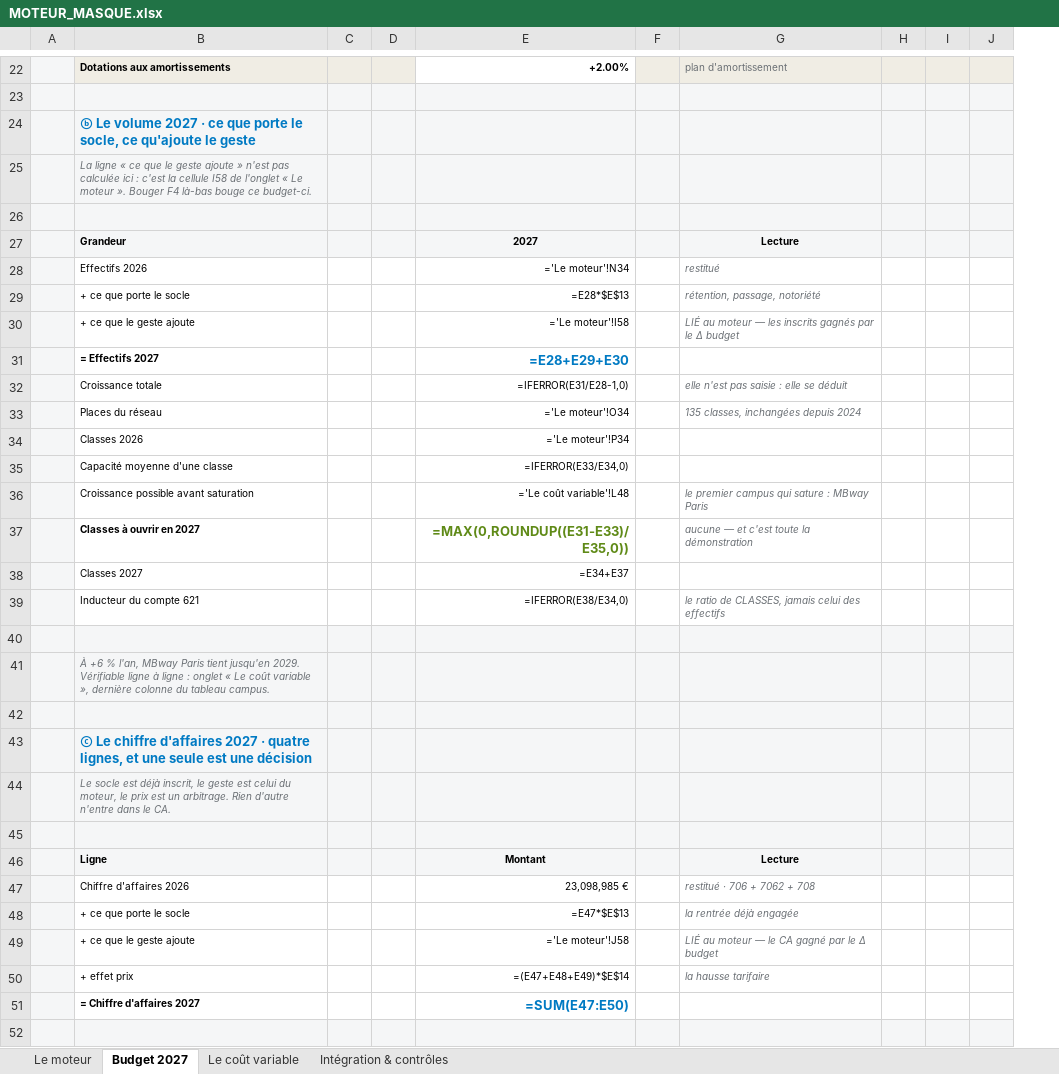
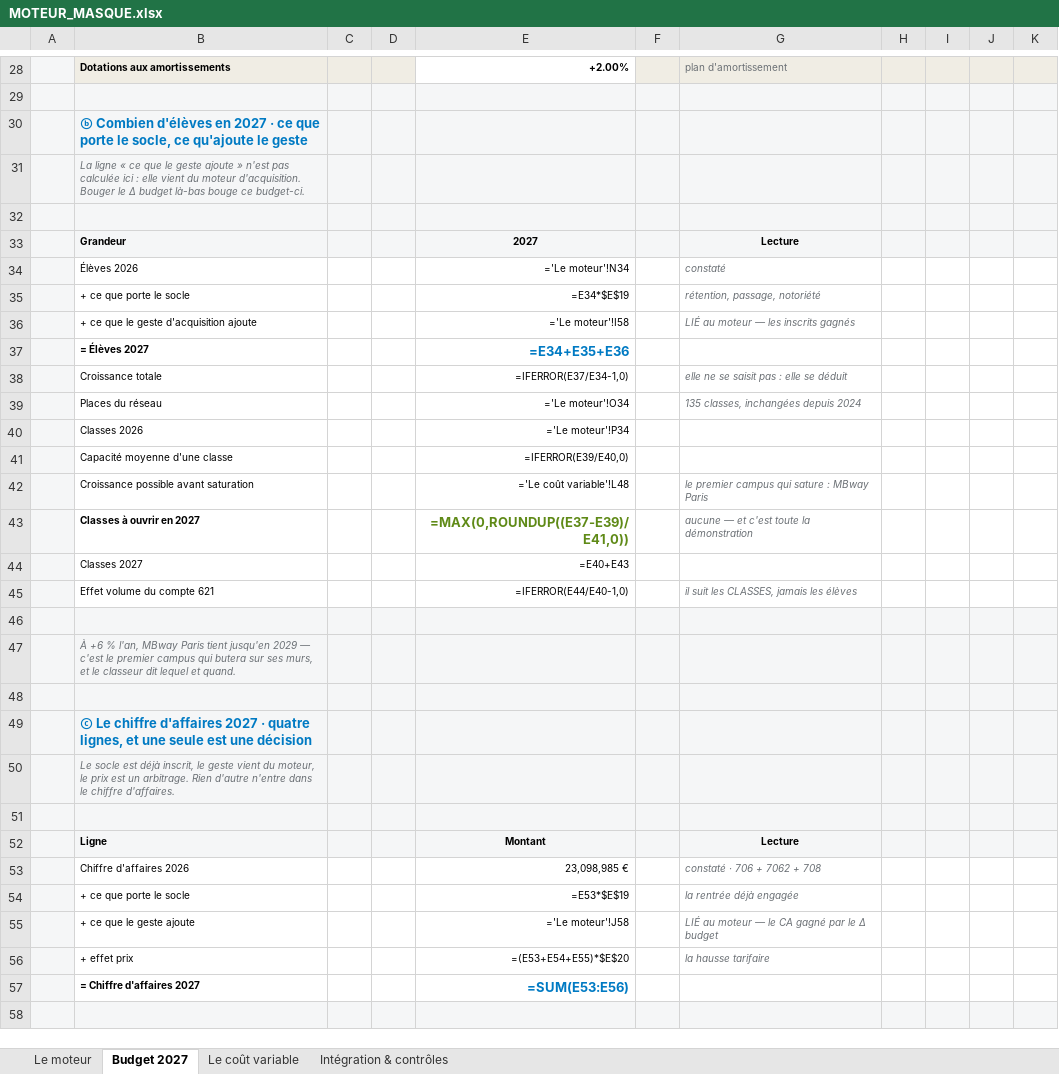
Before and after one commit to elmeziatims-art/demo5, an Excel workbook: eduservices/MOTEUR_MASQUE.xlsx, sheet Budget 2027, drawn as a sheet; only a part is shown, gaps mark what is left out; values as stored, in another font and other column widths than the file's, no borders; formulas without a stored value are shown as written; conditional formats not drawn; removed rows and columns are numbered as before the commit, all else as after; the diff covers the shown part only; the diff names each change by its address in the sheet, - before the commit and + after, or states it on an @@ line.

```diff
--- a/eduservices/MOTEUR_MASQUE.xlsx (sheet Budget 2027)
+++ b/eduservices/MOTEUR_MASQUE.xlsx (sheet Budget 2027)
-column F, empty
+column F, empty
-column H, empty
+column H, empty
+column K, empty
-B30: ⓑ Le volume 2027 ·…
+B30: ⓑ Combien d'élèves en 2027 ·…
-B31: …ici : c'est la cellule I58 de l'onglet « Le moteur ». Bouger F4 là-bas bouge…
+B31: …ici : elle vient du moteur d'acquisition. Bouger le Δ budget là-bas bouge…
-row 28:  | Effectifs 2026 |  |  | ='Le moteur'!N34 |  | restitué
+row 34:  | Élèves 2026 |  |  | ='Le moteur'!N34 |  | constaté
-E35: =E28*$E$13
+E35: =E34*$E$19
-B36: + ce que le geste ajoute
+B36: + ce que le geste d'acquisition ajoute
-G36: LIÉ au moteur — les inscrits gagnés par le Δ budget
+G36: LIÉ au moteur — les inscrits gagnés
-row 31:  | = Effectifs 2027 |  |  | =E28+E29+E30
+row 37:  | = Élèves 2027 |  |  | =E34+E35+E36
-E38: =IFERROR(E31/E28-1,0)
+E38: =IFERROR(E37/E34-1,0)
-G38: elle n'est pas saisie : elle se déduit
+G38: elle ne se saisit pas : elle se déduit
-E41: =IFERROR(E33/E34,0)
+E41: =IFERROR(E39/E40,0)
-E43: =MAX(0,ROUNDUP((E31-E33)/E35,0))
+E43: =MAX(0,ROUNDUP((E37-E39)/E41,0))
-E44: =E34+E37
+E44: =E40+E43
-row 39:  | Inducteur du compte 621 |  |  | =IFERROR(E38/E34,0) |  | le ratio de CLASSES, jamais celui des effectifs
+row 45:  | Effet volume du compte 621 |  |  | =IFERROR(E44/E40-1,0) |  | il suit les CLASSES, jamais les élèves
-B47: …tient jusqu'en 2029. Vérifiable ligne à ligne : onglet « Le coût variable », dernière colonne du tableau campus.
+B47: …tient jusqu'en 2029 — c'est le premier campus qui butera sur ses murs, et le classeur dit lequel et quand.
-B50: …le geste est celui du moteur, le prix est un arbitrage. Rien d'autre n'entre dans le CA.
+B50: …le geste vient du moteur, le prix est un arbitrage. Rien d'autre n'entre dans le chiffre d'affaires.
-G53: restitué · 706 + 7062 + 708
+G53: constaté · 706 + 7062 + 708
-E54: =E47*$E$13
+E54: =E53*$E$19
-E56: =(E47+E48+E49)*$E$14
+E56: =(E53+E54+E55)*$E$20
-E57: =SUM(E47:E50)
+E57: =SUM(E53:E56)
```
Also changed, not shown: 10 added rows, 23 removed rows and 38 edited cells elsewhere in this sheet, sheet Intégration & contrôles, sheet Le moteur, sheet Le coût variable, hidden cells, 1 other file.
